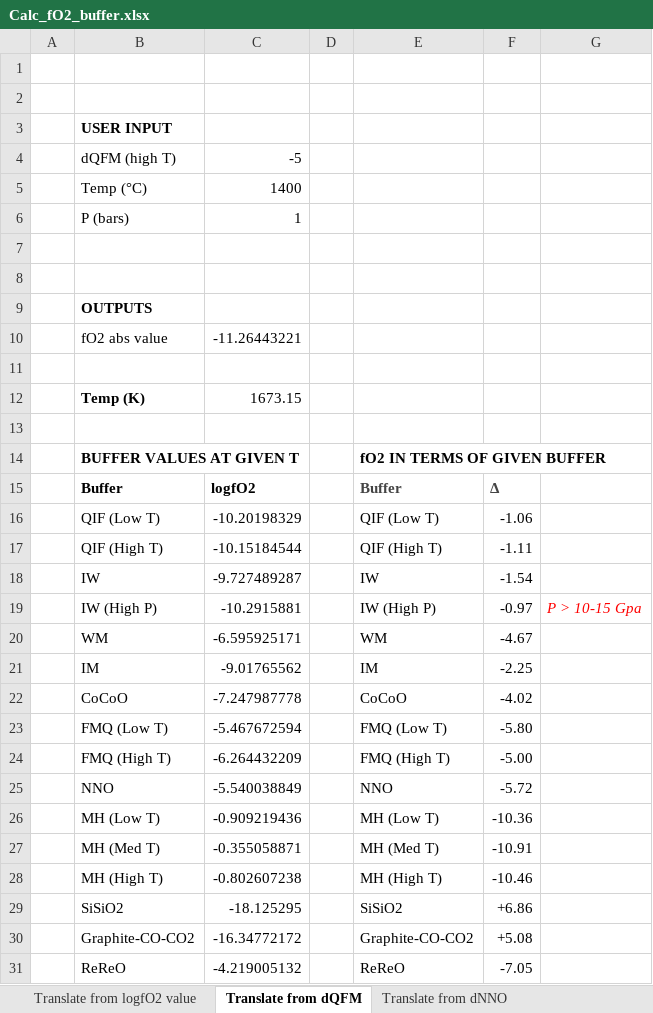
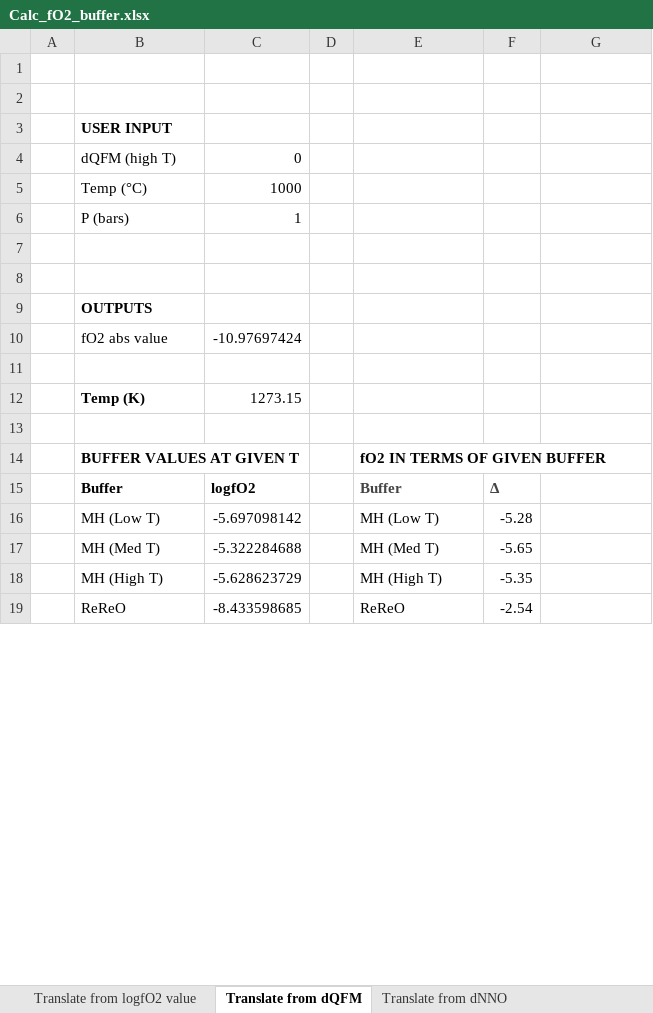
Before and after one commit to kaylai/fO2bufferplotter, an Excel workbook: buffer_equations/Calc_fO2_buffer.xlsx, sheet Translate from dQFM, drawn as a sheet; only a part is shown; values as stored, in another font and other column widths than the file's, no borders; removed rows and columns are numbered as before the commit, all else as after; the diff covers the shown part only; the diff names each change by its address in the sheet, - before the commit and + after, or states it on an @@ line.

Commit message:
Updated excel calculator to latest version 1.6. Fixed graphite-CO-CO2 buffer that erroneously used GPa for pressure instead of bars

```diff
--- a/buffer_equations/Calc_fO2_buffer.xlsx (sheet Translate from dQFM)
+++ b/buffer_equations/Calc_fO2_buffer.xlsx (sheet Translate from dQFM)
-C4: -5
+C4: 0
-C5: 1400
+C5: 1000
-C10: -11.26443221
+C10: -10.97697424
-C12: 1673.15
+C12: 1273.15
-row 16:  | QIF (Low T) | -10.20198329 |  | QIF (Low T) | -1.06
-row 17:  | QIF (High T) | -10.15184544 |  | QIF (High T) | -1.11
-row 18:  | IW | -9.727489287 |  | IW | -1.54
-row 19:  | IW (High P) | -10.2915881 |  | IW (High P) | -0.97 | P > 10-15 Gpa
-row 20:  | WM | -6.595925171 |  | WM | -4.67
-row 21:  | IM | -9.01765562 |  | IM | -2.25
-row 22:  | CoCoO | -7.247987778 |  | CoCoO | -4.02
-row 23:  | FMQ (Low T) | -5.467672594 |  | FMQ (Low T) | -5.80
-row 24:  | FMQ (High T) | -6.264432209 |  | FMQ (High T) | -5.00
-row 25:  | NNO | -5.540038849 |  | NNO | -5.72
-C16: -0.909219436
+C16: -5.697098142
-F16: -10.36
+F16: -5.28
-C17: -0.355058871
+C17: -5.322284688
-F17: -10.91
+F17: -5.65
-C18: -0.802607238
+C18: -5.628623729
-F18: -10.46
+F18: -5.35
-row 29:  | SiSiO2 | -18.125295 |  | SiSiO2 | +6.86
-row 30:  | Graphite-CO-CO2 | -16.34772172 |  | Graphite-CO-CO2 | +5.08
-C19: -4.219005132
+C19: -8.433598685
-F19: -7.05
+F19: -2.54
```
Also changed, not shown: 13 added rows, 1 removed row and 4 edited cells elsewhere in this sheet, sheet Translate from IW, sheet Translate from dNNO, sheet Translate from logfO2 value, sheet Citations, sheet Equilibrium Parameters, charts or pictures, 1 other file.
